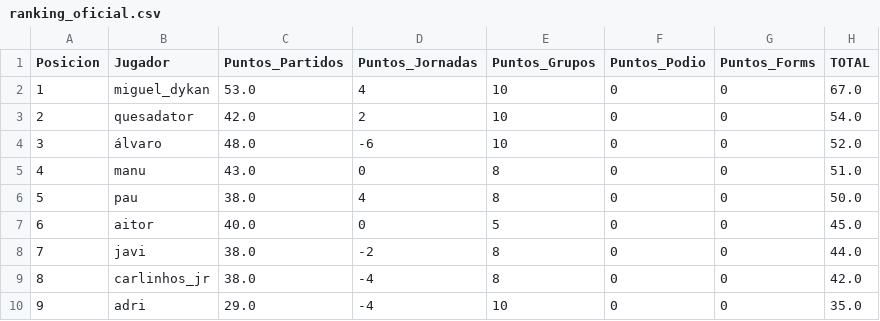
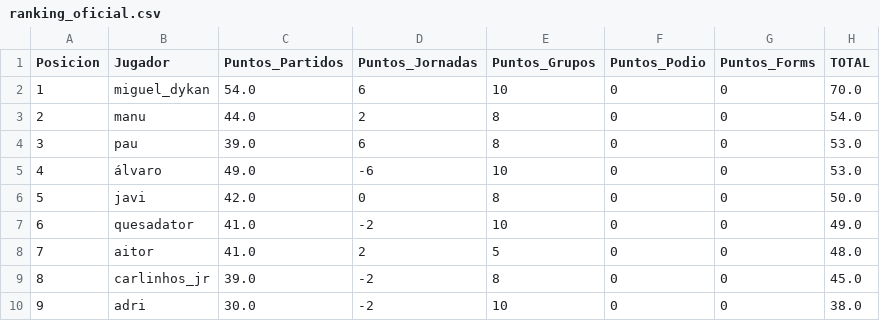
Before and after one commit to paumateo22/Porra_Mundial, a CSV file: data/resultados/ranking_oficial.csv, drawn as a sheet.

```diff
--- a/data/resultados/ranking_oficial.csv
+++ b/data/resultados/ranking_oficial.csv
@@ -1,10 +1,10 @@
 Posicion,Jugador,Puntos_Partidos,Puntos_Jornadas,Puntos_Grupos,Puntos_Podio,Puntos_Forms,TOTAL
-1,miguel_dykan,53.0,4,10,0,0,67.0
-2,quesadator,42.0,2,10,0,0,54.0
-3,álvaro,48.0,-6,10,0,0,52.0
-4,manu,43.0,0,8,0,0,51.0
-5,pau,38.0,4,8,0,0,50.0
-6,aitor,40.0,0,5,0,0,45.0
-7,javi,38.0,-2,8,0,0,44.0
-8,carlinhos_jr,38.0,-4,8,0,0,42.0
-9,adri,29.0,-4,10,0,0,35.0
+1,miguel_dykan,54.0,6,10,0,0,70.0
+2,manu,44.0,2,8,0,0,54.0
+3,pau,39.0,6,8,0,0,53.0
+4,álvaro,49.0,-6,10,0,0,53.0
+5,javi,42.0,0,8,0,0,50.0
+6,quesadator,41.0,-2,10,0,0,49.0
+7,aitor,41.0,2,5,0,0,48.0
+8,carlinhos_jr,39.0,-2,8,0,0,45.0
+9,adri,30.0,-2,10,0,0,38.0
```
Also changed, not shown: 35 other files.
